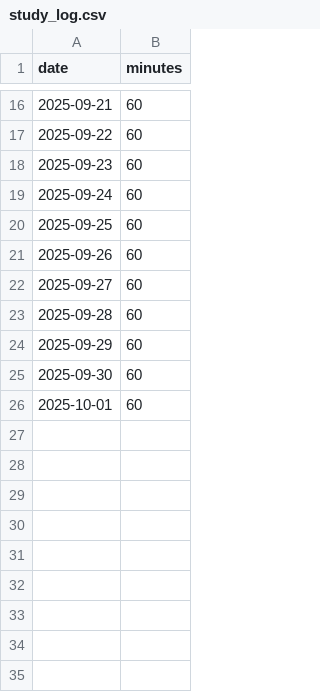
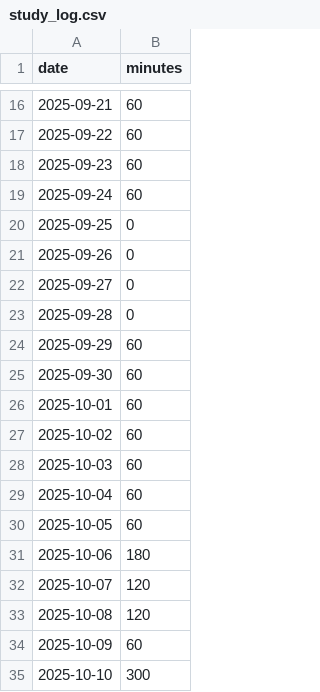
Before and after one commit to poposann0746/til, a CSV file: data/study_log.csv, drawn as a sheet; only a part is shown, gaps mark what is left out.

Commit message:
Update study_log.csv
学習記録の更新

```diff
--- a/data/study_log.csv
+++ b/data/study_log.csv
@@ -19,6 +19,6 @@ date,minutes
 2025-09-24,60
-2025-09-25,60
-2025-09-26,60
-2025-09-27,60
-2025-09-28,60
+2025-09-25,0
+2025-09-26,0
+2025-09-27,0
+2025-09-28,0
 2025-09-29,60
@@ -26 +26,10 @@ date,minutes
 2025-10-01,60
+2025-10-02,60
+2025-10-03,60
+2025-10-04,60
+2025-10-05,60
+2025-10-06,180
+2025-10-07,120
+2025-10-08,120
+2025-10-09,60
+2025-10-10,300
```
